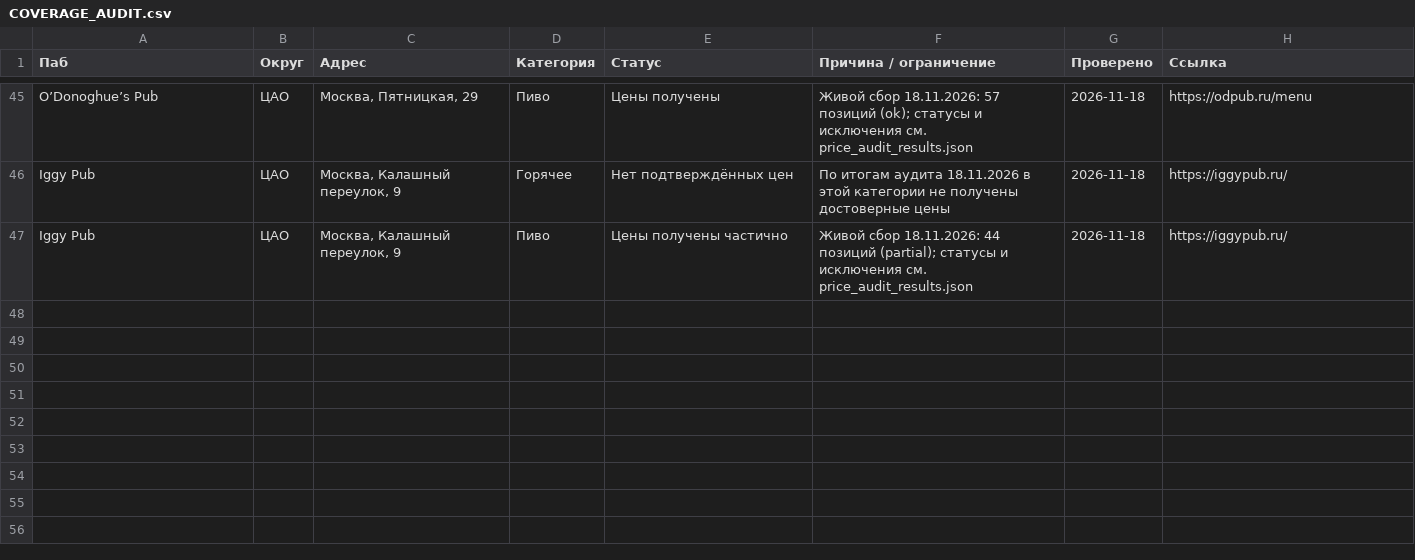
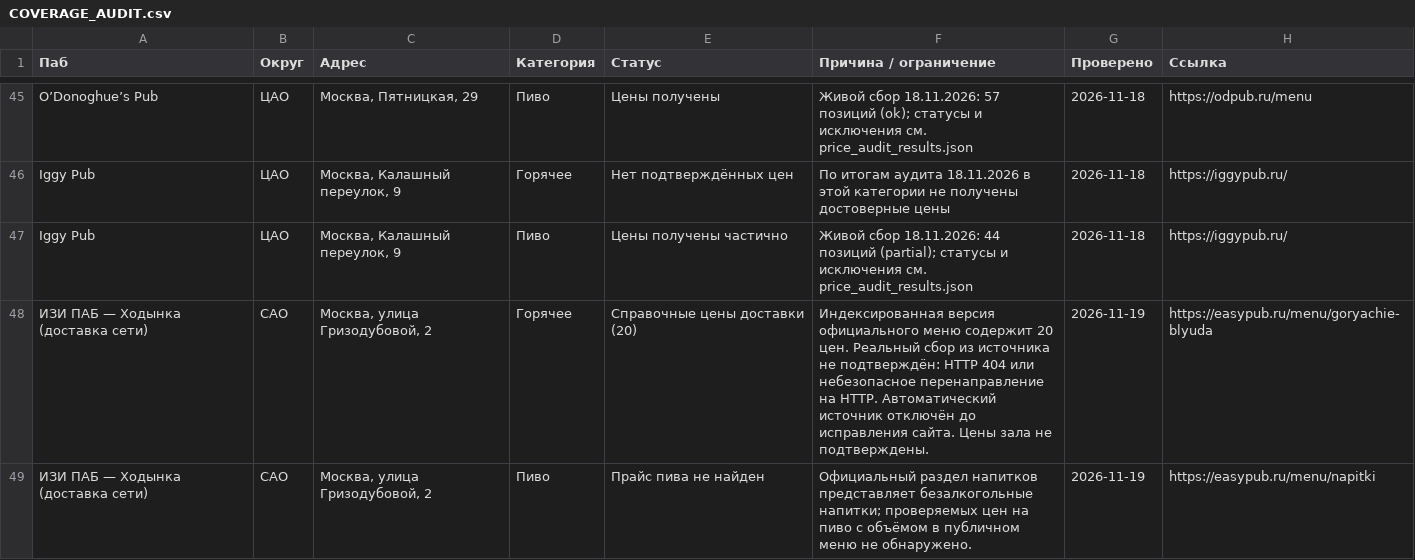
Before and after one commit to Doe880/pub_price_monitor, a CSV file: COVERAGE_AUDIT.csv, drawn as a sheet; only a part is shown, gaps mark what is left out.

Commit message:
Добавить справочные цены ИЗИ ПАБ и разделение доставки/зала (#3)
* Add strict Easy Pub official delivery hot-food parser with explicit channel

* Register Easy Pub delivery menu parser

* Track delivery vs in-venue prices in SQLite sources and observations

* Add Easy Pub Khodynka with explicitly separate network delivery-food source

* Test Easy Pub delivery-only prices, portions, menu drift and SQLite channel

* Visibly separate Easy Pub delivery prices from in-venue comparisons and add source channel filters

* Extend registry assertions for explicitly marked Easy Pub delivery source

* Run Python tests and independent live Easy Pub collection in CI

* Probe alternate official Easy Pub menu routes after GitHub runner 404

* Record 20 attributable Easy Pub delivery-food prices separately from live bar prices

* Probe HTTPS public menu endpoints exposed by Easy Pub redirects

* Show Easy Pub indexed delivery menu as visibly separate reference prices in Streamlit

* Disable unverified Easy Pub live source and mark 20 indexed delivery prices as reference only

* Registry validation respects intentionally disabled unverified sources

* Record Easy Pub failed live collection without confusing static delivery references with observations

* Include Easy Pub reference-only delivery catalogue and beer limitation in audit

* Include Easy Pub reference-only delivery catalogue and beer limitation in audit

* Remove temporary Easy Pub probes after verifying live feed is unavailable

* Document 23 verified live pubs plus one Easy Pub reference-only delivery entry

* Document separate Easy Pub delivery reference and unavailable live/beer menu

* Document provenance and limits of Easy Pub network delivery-only price reference

* Verify Easy Pub reference prices cannot enter live monitoring or beer comparison

```diff
--- a/COVERAGE_AUDIT.csv
+++ b/COVERAGE_AUDIT.csv
@@ -47 +47,3 @@ Iggy Pub,ЦАО,"Москва, Калашный переулок, 9",Горяч
 Iggy Pub,ЦАО,"Москва, Калашный переулок, 9",Пиво,Цены получены частично,Живой сбор 18.11.2026: 44 позиций (partial); статусы и исключения см. price_audit_results.json,2026-11-18,https://iggypub.ru/
+ИЗИ ПАБ — Ходынка (доставка сети),САО,"Москва, улица Гризодубовой, 2",Горячее,Справочные цены доставки (20),Индексированная версия официального меню содержит 20 цен. Реальный сбор из источника не подтверждён: HTTP 404 или небезопасное перенаправление на HTTP. Автоматический источник отключён до исправления сайта. Цены зала не подтверждены.,2026-11-19,https://easypub.ru/menu/goryachie-blyuda
+ИЗИ ПАБ — Ходынка (доставка сети),САО,"Москва, улица Гризодубовой, 2",Пиво,Прайс пива не найден,Официальный раздел напитков представляет безалкогольные напитки; проверяемых цен на пиво с объёмом в публичном меню не обнаружено.,2026-11-19,https://easypub.ru/menu/napitki
```
Also changed, not shown: 14 other files.
